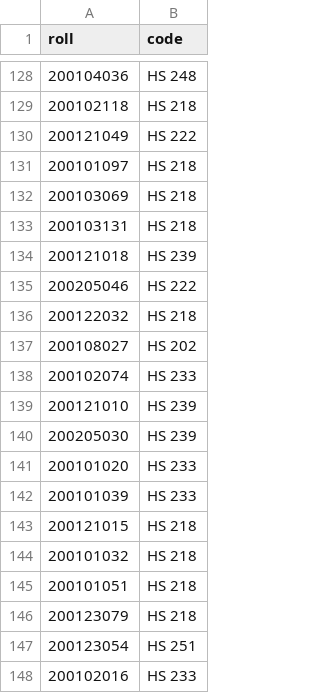
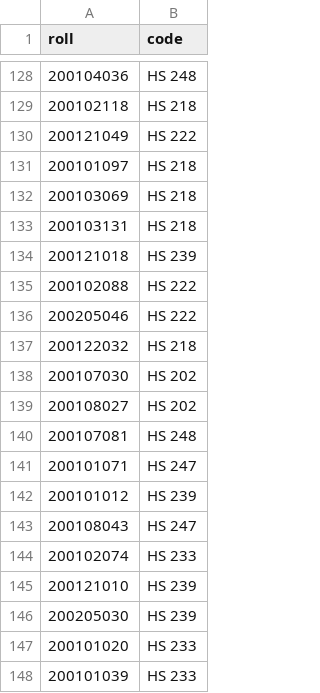
Before and after one commit to swciitg/smart-timetable, a CSV file: data/hss.csv, drawn as a sheet; only a part is shown, gaps mark what is left out; the shorter side is filled out with more unchanged rows.

```diff
--- a/data/hss.csv
+++ b/data/hss.csv
@@ -134,5 +134,11 @@ roll,code
 200121018,HS 239
+200102088,HS 222
 200205046,HS 222
 200122032,HS 218
+200107030,HS 202
 200108027,HS 202
+200107081,HS 248
+200101071,HS 247
+200101012,HS 239
+200108043,HS 247
 200102074,HS 233
```
Also changed, not shown: 1 other file.
